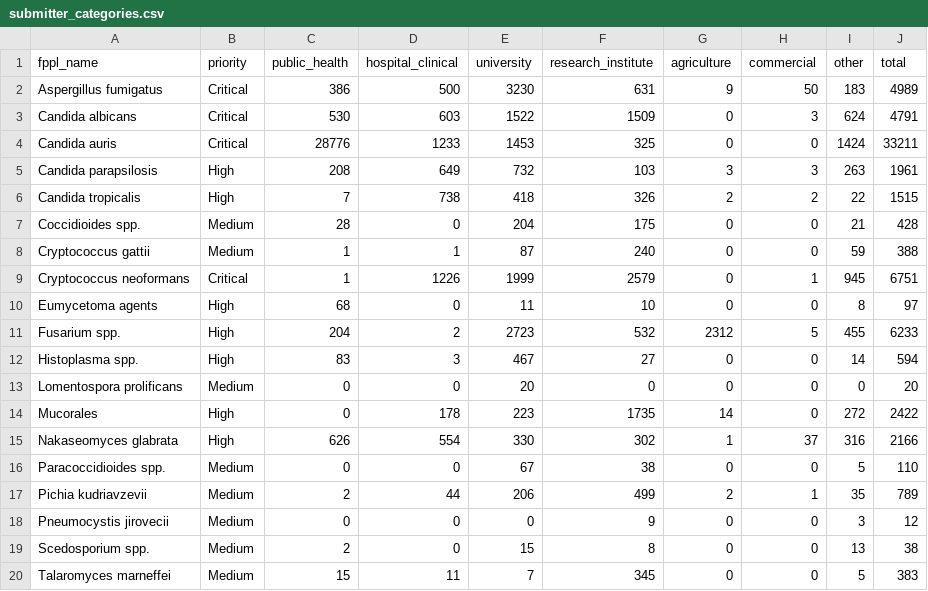
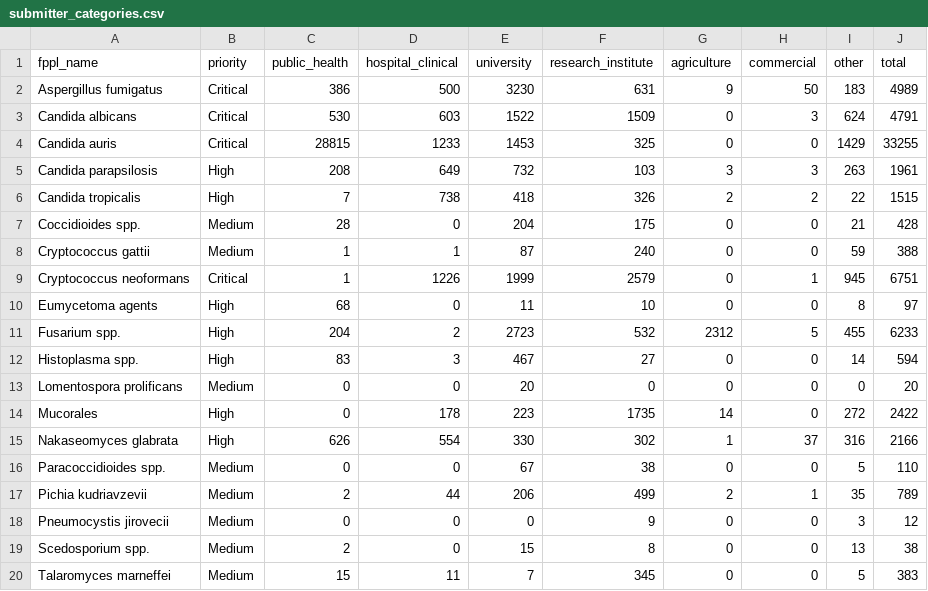
Before and after one commit to happykhan/fungiwatch, a CSV file: build/submitter_categories.csv, drawn as a sheet.

```diff
--- a/build/submitter_categories.csv
+++ b/build/submitter_categories.csv
@@ -3,3 +3,3 @@ Aspergillus fumigatus,Critical,386,500,3230,631,9,50,183,4989
 Candida albicans,Critical,530,603,1522,1509,0,3,624,4791
-Candida auris,Critical,28776,1233,1453,325,0,0,1424,33211
+Candida auris,Critical,28815,1233,1453,325,0,0,1429,33255
 Candida parapsilosis,High,208,649,732,103,3,3,263,1961
```
Also changed, not shown: build/host_categories.csv, 5 other files.
